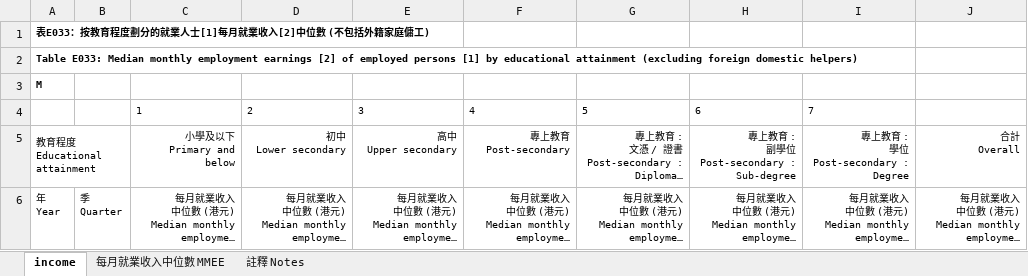
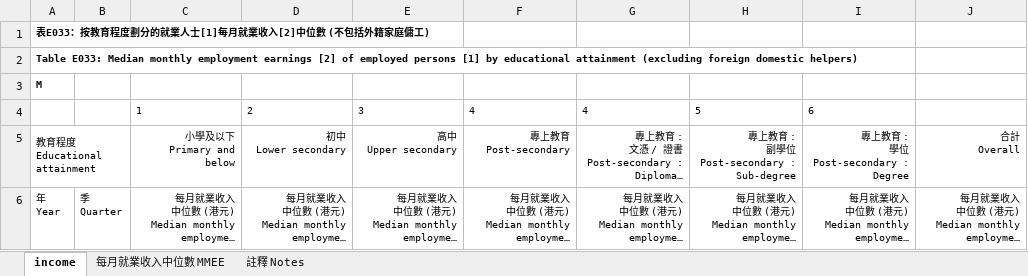
Before and after one commit to Madcat3321/datascience-project, an Excel workbook: income.xlsx, sheet income, drawn as a sheet; only a part is shown; long unchanged cells end in …; values as stored, in another font and other column widths than the file's, no borders; charts and pictures not drawn; the diff names each change by its address in the sheet, - before the commit and + after, or states it on an @@ line.

```diff
--- a/income.xlsx (sheet income)
+++ b/income.xlsx (sheet income)
-G4: 5
+G4: 4
-H4: 6
+H4: 5
-I4: 7
+I4: 6
```
Also changed, not shown: charts or pictures, 2 other files.
